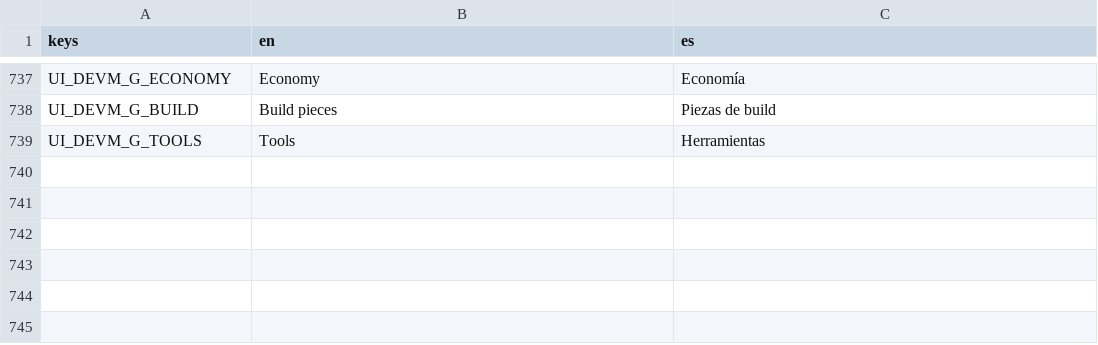
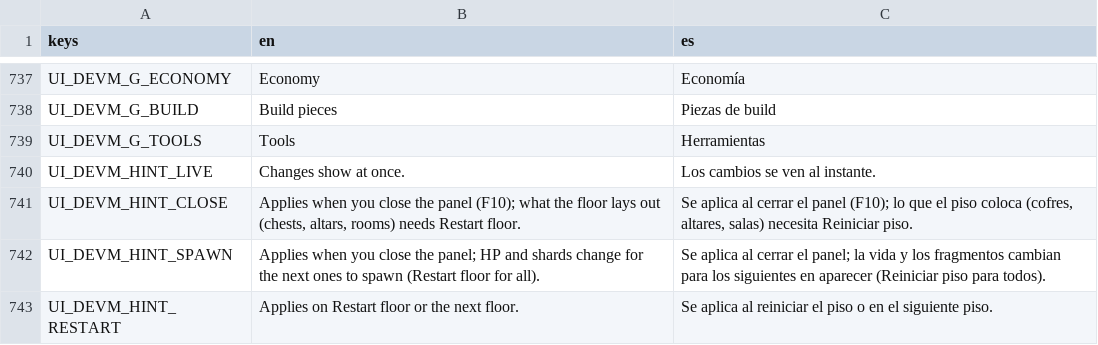
Before and after one commit to riusprime/zero-depth, a CSV file: locale/strings.csv, drawn as a sheet; only a part is shown, gaps mark what is left out.

```diff
--- a/locale/strings.csv
+++ b/locale/strings.csv
@@ -739 +739,5 @@ UI_DEVM_G_BUILD,Build pieces,Piezas de build
 UI_DEVM_G_TOOLS,Tools,Herramientas
+UI_DEVM_HINT_LIVE,Changes show at once.,Los cambios se ven al instante.
+UI_DEVM_HINT_CLOSE,"Applies when you close the panel (F10); what the floor lays out (chests, altars, rooms) needs Restart floor.","Se aplica al cerrar el panel (F10); lo que el piso coloca (cofres, altares, salas) necesita Reiniciar piso."
+UI_DEVM_HINT_SPAWN,"Applies when you close the panel; HP and shards change for the next ones to spawn (Restart floor for all).","Se aplica al cerrar el panel; la vida y los fragmentos cambian para los siguientes en aparecer (Reiniciar piso para todos)."
+UI_DEVM_HINT_RESTART,Applies on Restart floor or the next floor.,Se aplica al reiniciar el piso o en el siguiente piso.
```
Also changed, not shown: 8 other files.
